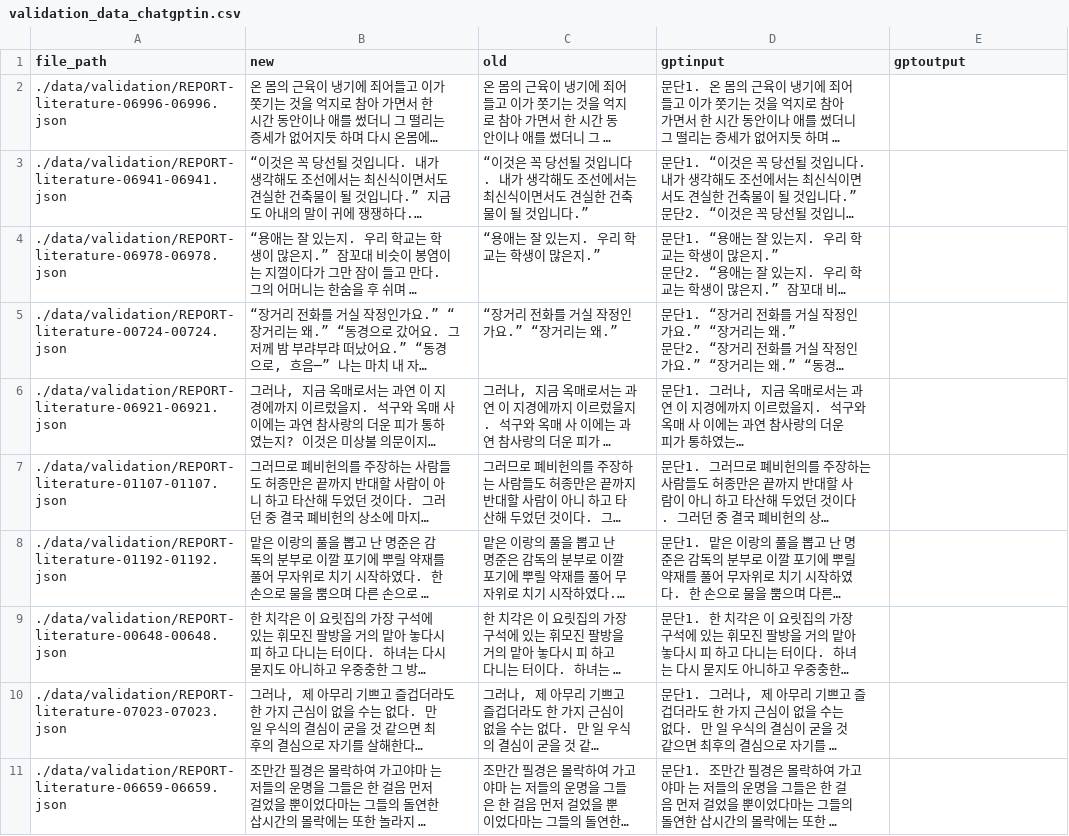
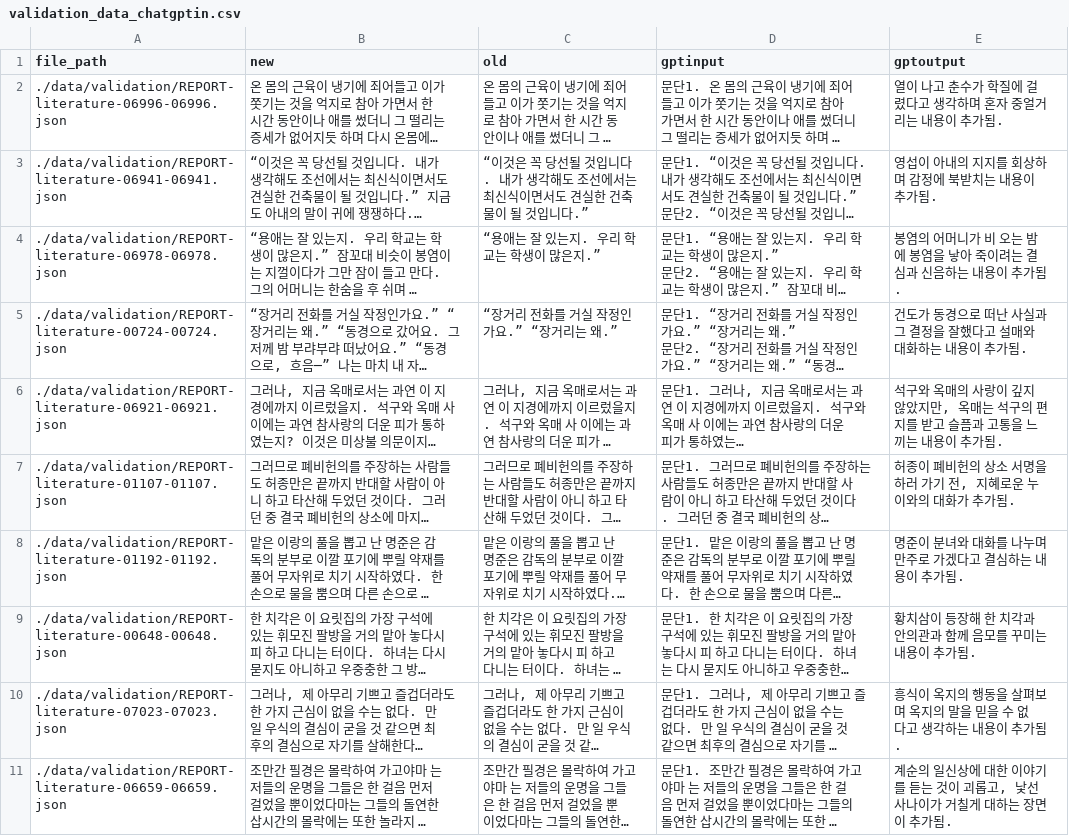
Before and after one commit to fmaPark/novel-addition-summerize-model, a CSV file: preprocessing/data/validation_data_chatgptin.csv, drawn as a sheet; only a part is shown; long unchanged cells end in …; the diff covers the shown part only; the diff names each change by its address in the sheet, - before the commit and + after, or states it on an @@ line.

Commit message:
add training data 200

```diff
--- a/preprocessing/data/validation_data_chatgptin.csv
+++ b/preprocessing/data/validation_data_chatgptin.csv
-E2 (gptoutput): (empty)
+E2 (gptoutput): 열이 나고 춘수가 학질에 걸렸다고 생각하며 혼자 중얼거리는 내용이 추가됨.
-E3 (gptoutput): (empty)
+E3 (gptoutput): 영섭이 아내의 지지를 회상하며 감정에 북받치는 내용이 추가됨.
-E4 (gptoutput): (empty)
+E4 (gptoutput): 봉염의 어머니가 비 오는 밤에 봉염을 낳아 죽이려는 결심과 신음하는 내용이 추가됨.
-E5 (gptoutput): (empty)
+E5 (gptoutput): 건도가 동경으로 떠난 사실과 그 결정을 잘했다고 설매와 대화하는 내용이 추가됨.
-E6 (gptoutput): (empty)
+E6 (gptoutput): 석구와 옥매의 사랑이 깊지 않았지만, 옥매는 석구의 편지를 받고 슬픔과 고통을 느끼는 내용이 추가됨.
-E7 (gptoutput): (empty)
+E7 (gptoutput): 허종이 폐비헌의 상소 서명을 하러 가기 전, 지혜로운 누이와의 대화가 추가됨.
-E8 (gptoutput): (empty)
+E8 (gptoutput): 명준이 분녀와 대화를 나누며 만주로 가겠다고 결심하는 내용이 추가됨.
-E9 (gptoutput): (empty)
+E9 (gptoutput): 황치삼이 등장해 한 치각과 안의관과 함께 음모를 꾸미는 내용이 추가됨.
-E10 (gptoutput): (empty)
+E10 (gptoutput): 흥식이 옥지의 행동을 살펴보며 옥지의 말을 믿을 수 없다고 생각하는 내용이 추가됨.
-E11 (gptoutput): (empty)
+E11 (gptoutput): 계순의 일신상에 대한 이야기를 듣는 것이 괴롭고, 낯선 사나이가 거칠게 대하는 장면이 추가됨.
```
Also changed, not shown: 10 edited cells elsewhere in this file, 6 other files.
